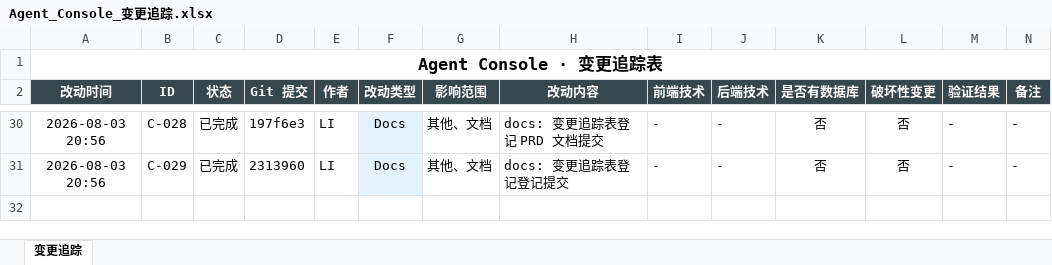
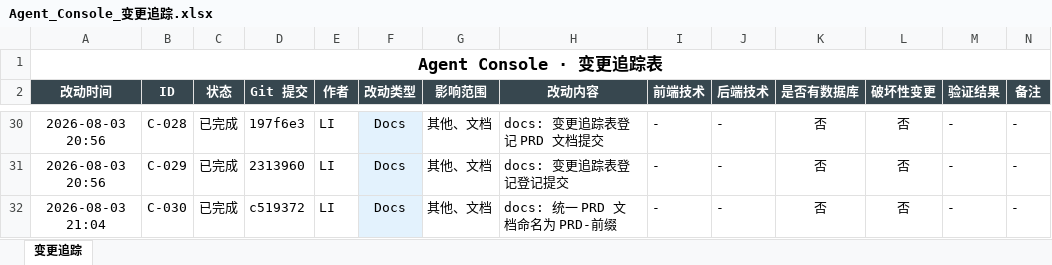
Before and after one commit to liwe123/Agent-Togterher, an Excel workbook: docs/Agent_Console_变更追踪.xlsx, sheet 变更追踪, drawn as a sheet; only a part is shown, gaps mark what is left out; values as stored, in another font and other column widths than the file's, no borders; the diff names each change by its address in the sheet, - before the commit and + after, or states it on an @@ line.

```diff
--- a/docs/Agent_Console_变更追踪.xlsx (sheet 变更追踪)
+++ b/docs/Agent_Console_变更追踪.xlsx (sheet 变更追踪)
+row 32: 2026-08-03 21:04 | C-030 | 已完成 | c519372 | LI | Docs | 其他、文档 | docs: 统一 PRD 文档命名为 PRD-前缀 | - | - | 否 | 否 | - | -
```
Also changed, not shown: 1 other file.
